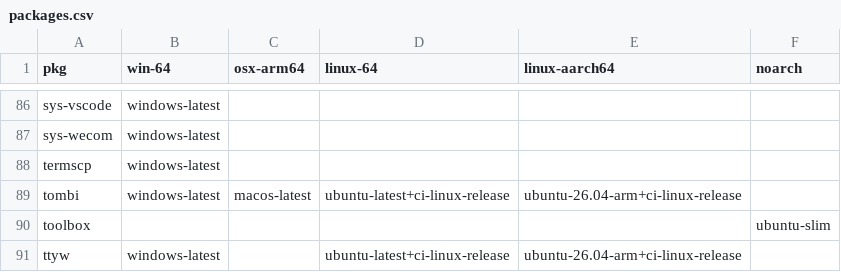
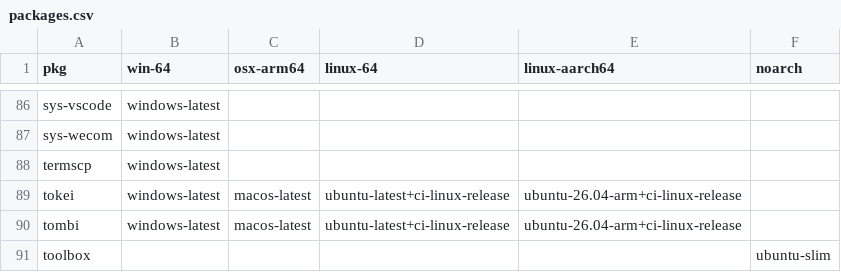
Before and after one commit to Glatzel/demon-forge, a CSV file: packages.csv, drawn as a sheet; only a part is shown, gaps mark what is left out; the shorter side is filled out with more unchanged rows.

Commit message:
feat: add tokei

```diff
--- a/packages.csv
+++ b/packages.csv
@@ -88,2 +88,3 @@ sys-wecom,windows-latest,,,,
 termscp,windows-latest,,,,
+tokei,windows-latest,macos-latest,ubuntu-latest+ci-linux-release,ubuntu-26.04-arm+ci-linux-release,
 tombi,windows-latest,macos-latest,ubuntu-latest+ci-linux-release,ubuntu-26.04-arm+ci-linux-release,
```
Also changed, not shown: 3 other files.
